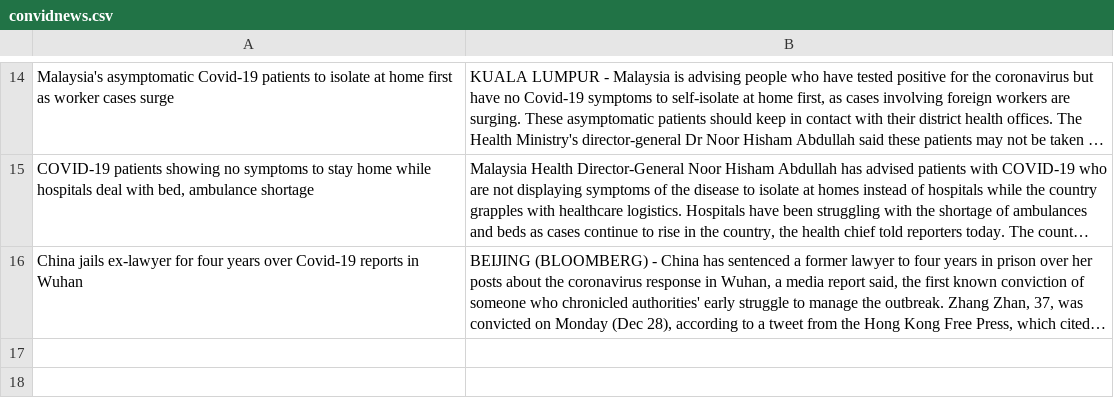
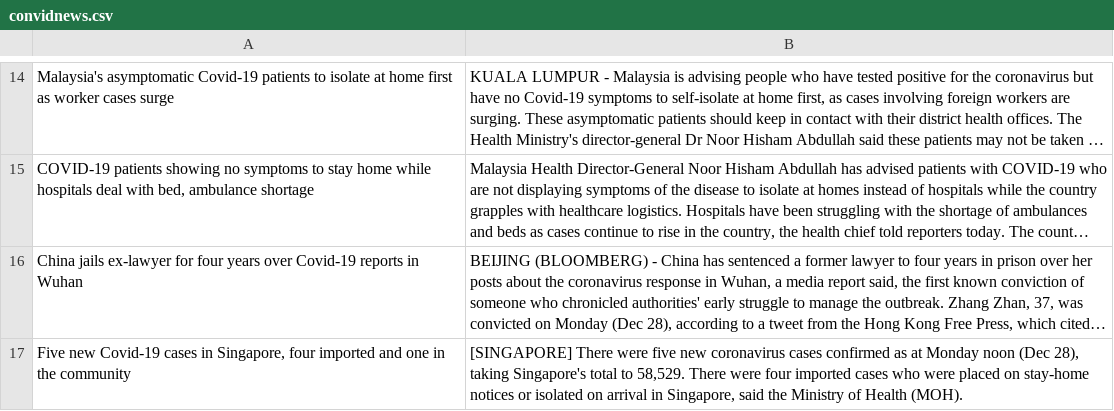
Before and after one commit to ZhangLe59151/dataset, a CSV file: news/convidnews.csv, drawn as a sheet; only a part is shown, gaps mark what is left out; long unchanged cells end in …; the diff names each change by its address in the sheet, - before the commit and + after, or states it on an @@ line.

Commit message:
Update convidnews.csv

```diff
--- a/news/convidnews.csv
+++ b/news/convidnews.csv
+row 17: Five new Covid-19 cases in Singapore, four imported and one in the community | [SINGAPORE] There were five new coronavirus cases confirmed as at Monday noon (Dec 28), taking Singapore's total to 58,529. There were four imported cases who were placed on stay-home notices or isolated on arrival in Singapore, said the Ministry of Health (MOH).
```
